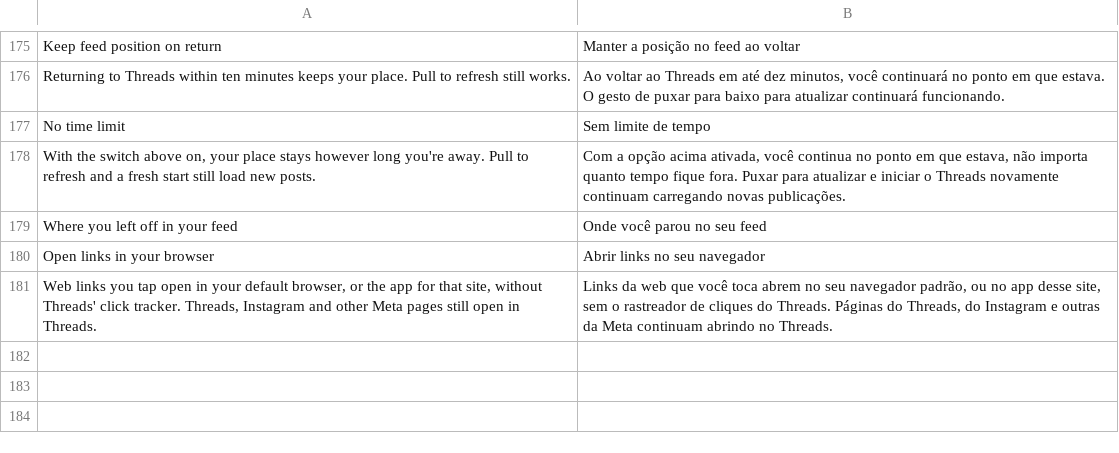
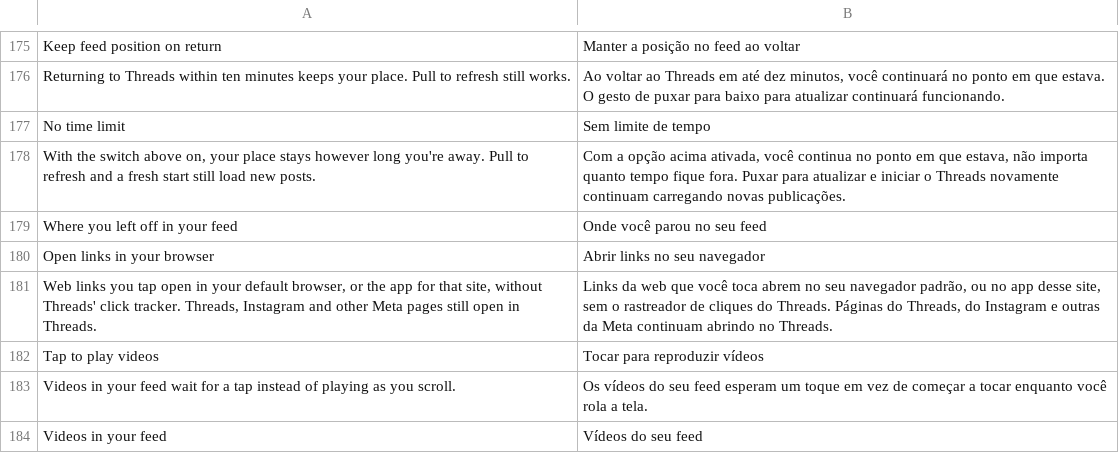
Before and after one commit to SysAdminDoc/HushThreads, a TSV file: extensions/shared/library/src/main/l10n/pt-rBR.tsv, drawn as a sheet; only a part is shown, gaps mark what is left out; the diff names each change by its address in the sheet, - before the commit and + after, or states it on an @@ line.

Commit message:
feat(feed): add Disable video autoplay, a tap-to-play switch for feed videos
Threads' Compose feed starts a post's video from PostVideo's picked-to-play
flag, not from Instagram's autoplay-off check, so the hook sits on that flag
at each PostSingleMedia and PostCarousel call to PostVideo. The full-screen
viewer reaches PostVideo another way and still plays a tapped video. The patch
is off by default, and its switch ships on once picked. Fixture checks run on
448 and 449.

```diff
--- a/extensions/shared/library/src/main/l10n/pt-rBR.tsv
+++ b/extensions/shared/library/src/main/l10n/pt-rBR.tsv
+row 182: Tap to play videos | Tocar para reproduzir vídeos
+row 183: Videos in your feed wait for a tap instead of playing as you scroll. | Os vídeos do seu feed esperam um toque em vez de começar a tocar enquanto você rola a tela.
+row 184: Videos in your feed | Vídeos do seu feed
```
Also changed, not shown: extensions/shared/library/src/main/l10n/de.tsv, extensions/shared/library/src/main/l10n/es.tsv, 23 other files.
